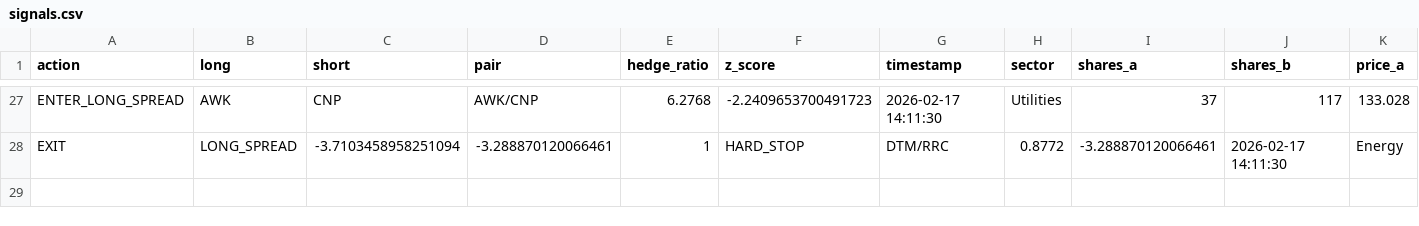
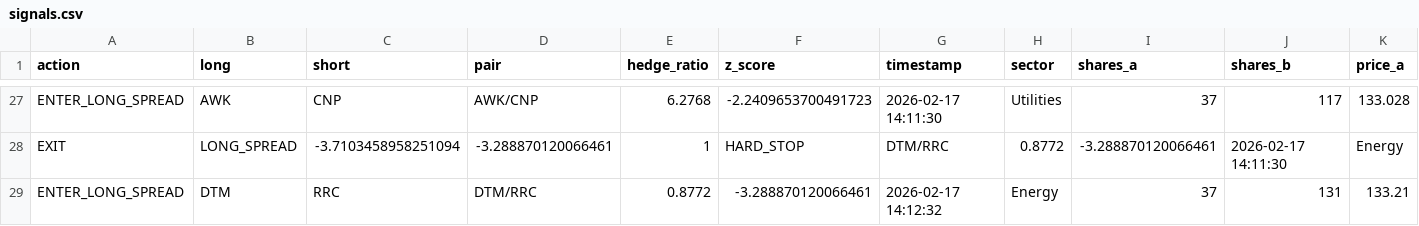
Before and after one commit to AidanJaghab/stat_arb, a CSV file: live_feed/signals.csv, drawn as a sheet; only a part is shown, gaps mark what is left out; rows hold the shown columns only; the diff names each change by its address in the sheet, - before the commit and + after, or states it on an @@ line.

Commit message:
trade signal tick #11 — 2026-02-17 14:12:32

```diff
--- a/live_feed/signals.csv
+++ b/live_feed/signals.csv
+row 29: ENTER_LONG_SPREAD | DTM | RRC | DTM/RRC | 0.8772 | -3.288870120066461 | 2026-02-17 14:12:32 | Energy | 37 | 131 | 133.21
```
Also changed, not shown: live_feed/positions.csv, 1 other file.
